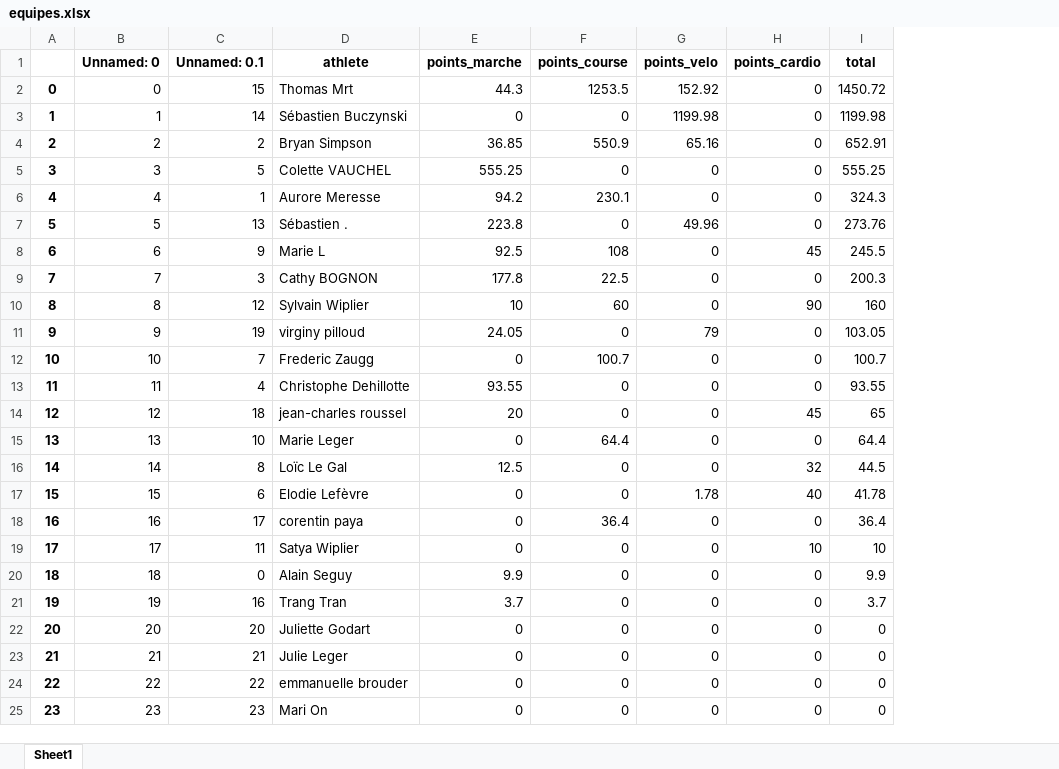
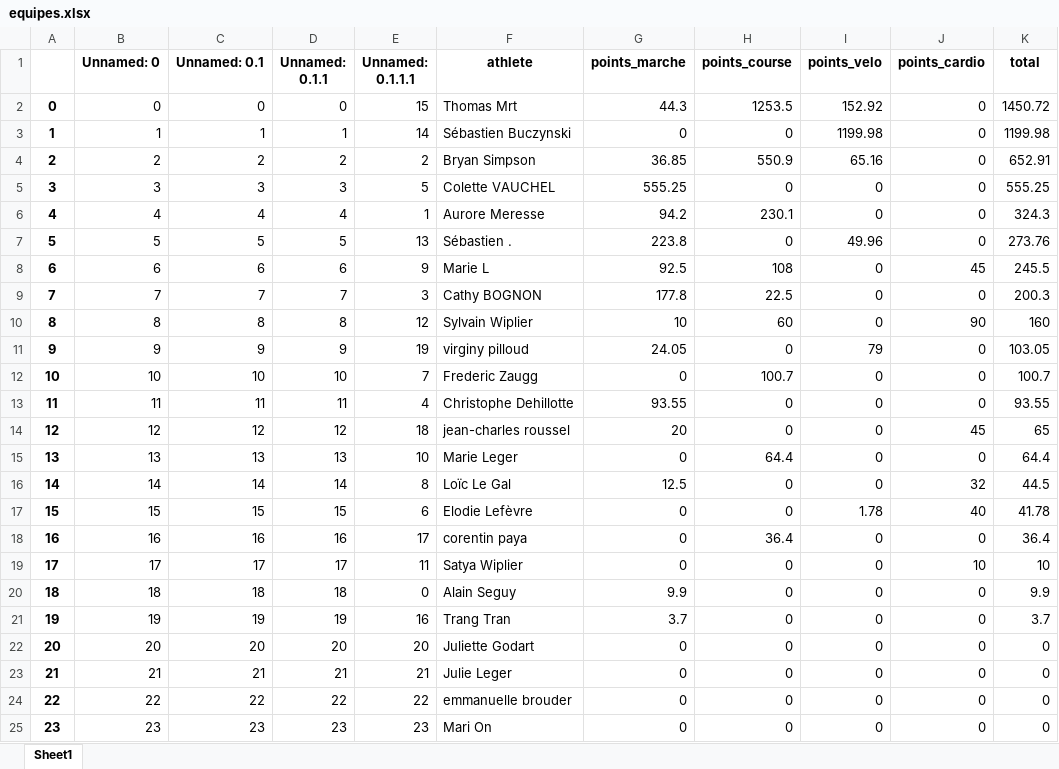
Before and after one commit to bcmb78/bcmb-site-hugo, an Excel workbook: content/defi/equipes.xlsx, sheet Sheet1, drawn as a sheet; only a part is shown; values as stored, in another font and other column widths than the file's, no borders; the diff names each change by its address in the sheet, - before the commit and + after, or states it on an @@ line.

Commit message:
update data defi

```diff
--- a/content/defi/equipes.xlsx (sheet Sheet1)
+++ b/content/defi/equipes.xlsx (sheet Sheet1)
+column D (Unnamed: 0.1.1), rows 2-25: 0 | 1 | 2 | 3 | 4 | 5 | 6 | 7 | 8 | 9 | 10 | 11 | 12 | 13 | 14 | 15 | 16 | 17 | 18 | 19 | 20 | 21 | 22 | 23
+column E (Unnamed: 0.1.1.1), rows 2-25: 15 | 14 | 2 | 5 | 1 | 13 | 9 | 3 | 12 | 19 | 7 | 4 | 18 | 10 | 8 | 6 | 17 | 11 | 0 | 16 | 20 | 21 | 22 | 23
-C2 (Unnamed: 0.1): 15
+C2 (Unnamed: 0.1): 0
-C3 (Unnamed: 0.1): 14
+C3 (Unnamed: 0.1): 1
-C5 (Unnamed: 0.1): 5
+C5 (Unnamed: 0.1): 3
-C6 (Unnamed: 0.1): 1
+C6 (Unnamed: 0.1): 4
-C7 (Unnamed: 0.1): 13
+C7 (Unnamed: 0.1): 5
-C8 (Unnamed: 0.1): 9
+C8 (Unnamed: 0.1): 6
-C9 (Unnamed: 0.1): 3
+C9 (Unnamed: 0.1): 7
-C10 (Unnamed: 0.1): 12
+C10 (Unnamed: 0.1): 8
-C11 (Unnamed: 0.1): 19
+C11 (Unnamed: 0.1): 9
-C12 (Unnamed: 0.1): 7
+C12 (Unnamed: 0.1): 10
-C13 (Unnamed: 0.1): 4
+C13 (Unnamed: 0.1): 11
-C14 (Unnamed: 0.1): 18
+C14 (Unnamed: 0.1): 12
-C15 (Unnamed: 0.1): 10
+C15 (Unnamed: 0.1): 13
-C16 (Unnamed: 0.1): 8
+C16 (Unnamed: 0.1): 14
-C17 (Unnamed: 0.1): 6
+C17 (Unnamed: 0.1): 15
-C18 (Unnamed: 0.1): 17
+C18 (Unnamed: 0.1): 16
-C19 (Unnamed: 0.1): 11
+C19 (Unnamed: 0.1): 17
-C20 (Unnamed: 0.1): 0
+C20 (Unnamed: 0.1): 18
-C21 (Unnamed: 0.1): 16
+C21 (Unnamed: 0.1): 19
```
Also changed, not shown: 4 other files.
